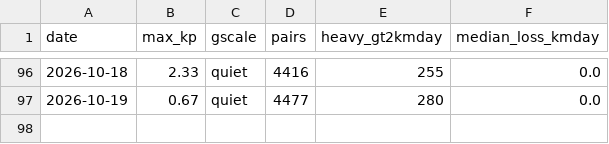
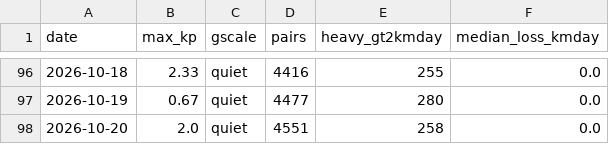
Before and after one commit to oren-speiser/fleet-capacity-radar, a CSV file: storm_log.csv, drawn as a sheet; only a part is shown, gaps mark what is left out; the diff names each change by its address in the sheet, - before the commit and + after, or states it on an @@ line.

```diff
--- a/storm_log.csv
+++ b/storm_log.csv
+row 98: 2026-10-20 | 2.0 | quiet | 4551 | 258 | 0.0
```
Also changed, not shown: predictions.csv, 2 other files.
